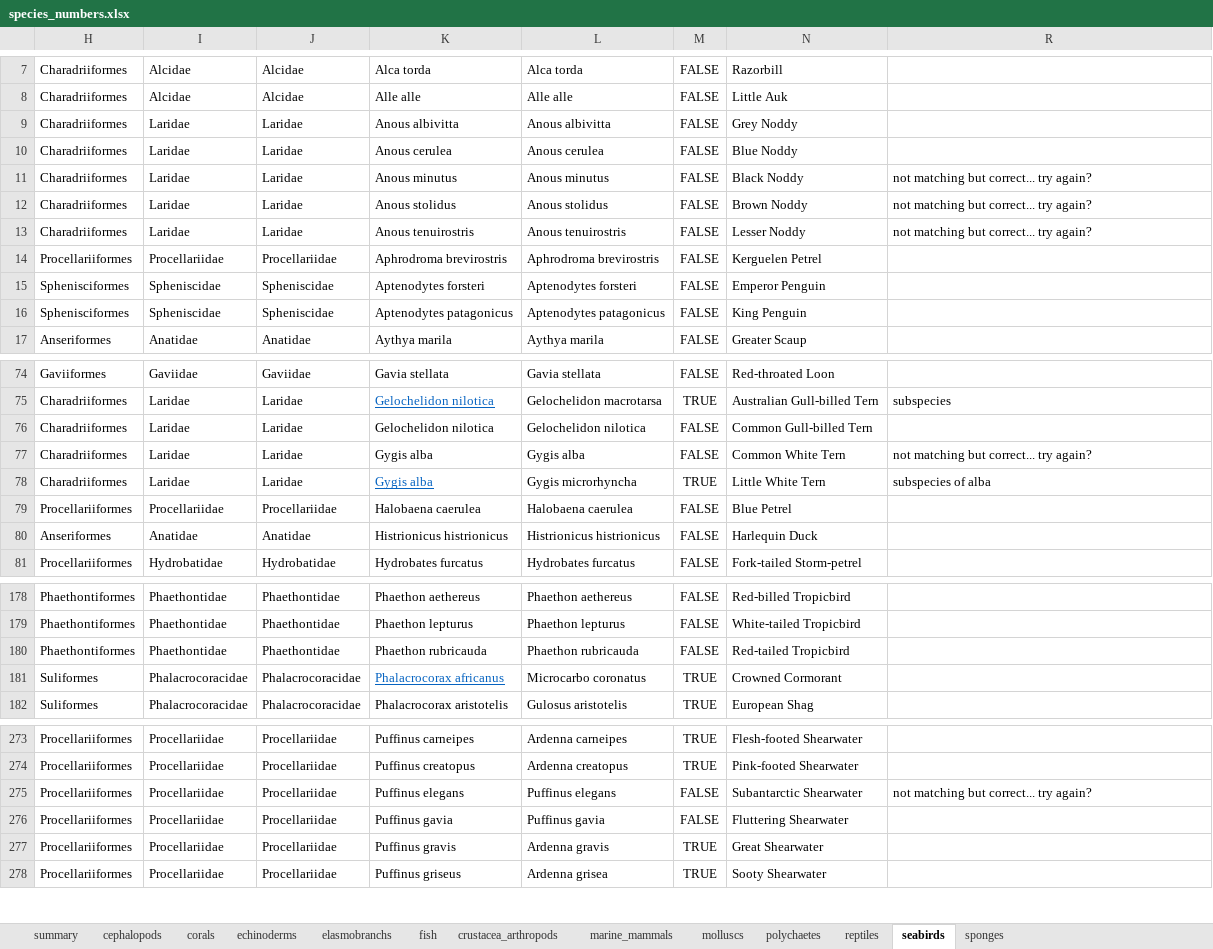
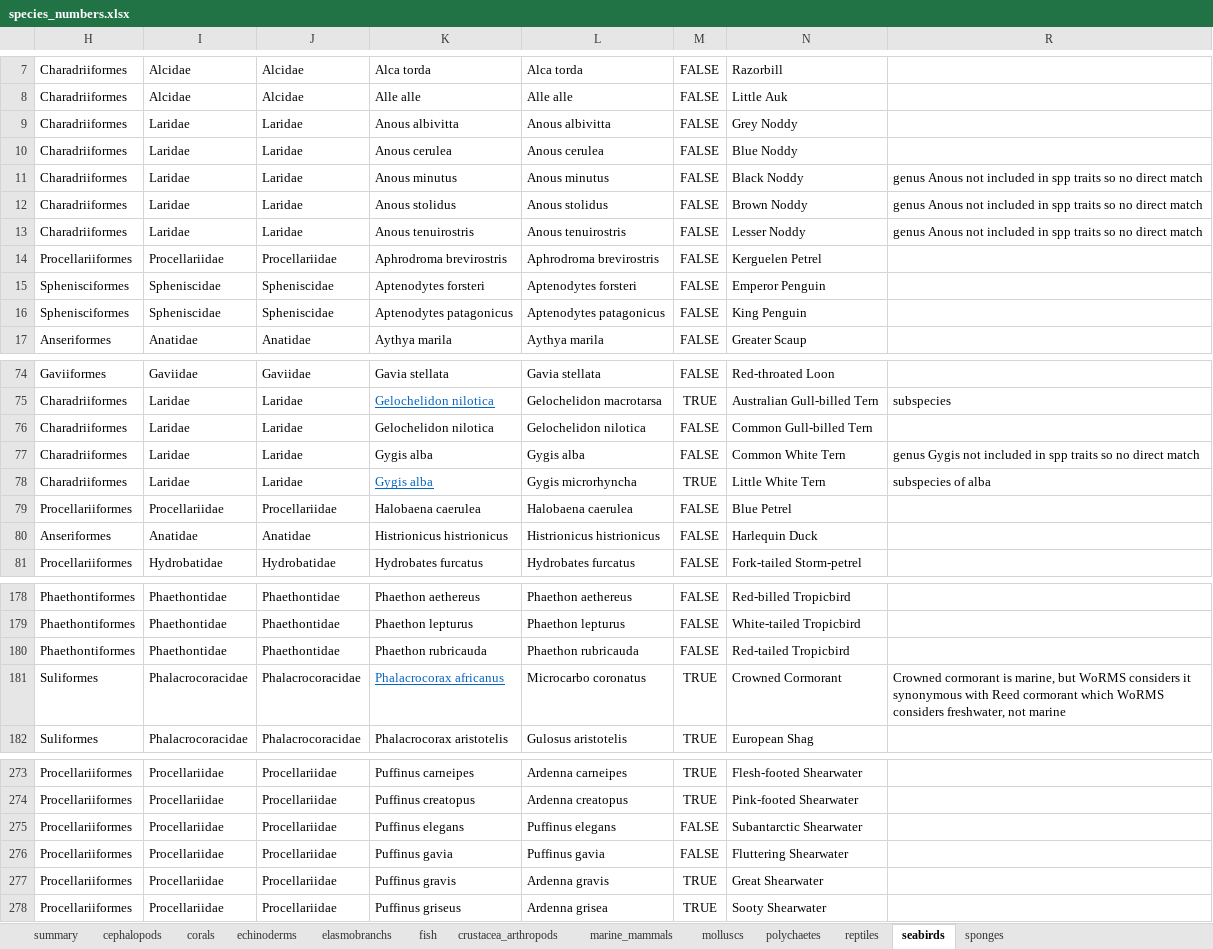
Before and after one commit to mapping-marine-spp-vuln/spp_vuln_framework, an Excel workbook: _raw_data/xlsx/species_numbers.xlsx, sheet seabirds, drawn as a sheet; only a part is shown, gaps mark what is left out; values as stored, in another font and other column widths than the file's, no borders; conditional formats not drawn; the diff names each change by its address in the sheet, - before the commit and + after, or states it on an @@ line.

```diff
--- a/_raw_data/xlsx/species_numbers.xlsx (sheet seabirds)
+++ b/_raw_data/xlsx/species_numbers.xlsx (sheet seabirds)
-R11:R13: not matching but correct... try again?
+R11:R13: genus Anous not included in spp traits so no direct match
-R77: not matching but correct... try again?
+R77: genus Gygis not included in spp traits so no direct match
-R181: (empty)
+R181: Crowned cormorant is marine, but WoRMS considers it synonymous with Reed cormorant which WoRMS considers freshwater, not marine
-R275: not matching but correct... try again?
+R275: (empty)
```
Also changed, not shown: _raw_data/xlsx/species_traits_all.xlsx, 4 other files.
